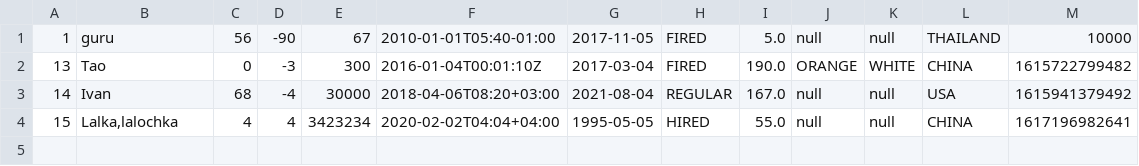
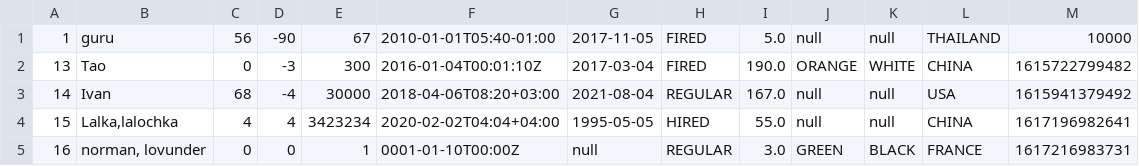
Before and after one commit to Michaelsladkov/programming-lab5, a CSV file: workers.csv, drawn as a sheet.

```diff
--- a/workers.csv
+++ b/workers.csv
@@ -4 +4,2 @@
 15,"Lalka,lalochka",4,4,3423234,2020-02-02T04:04+04:00,1995-05-05,HIRED,55.0,null,null,CHINA,1617196982641
+16,"norman, lovunder",0,0,1,0001-01-10T00:00Z,null,REGULAR,3.0,GREEN,BLACK,FRANCE,1617216983731
```
Also changed, not shown: 7 other files.
